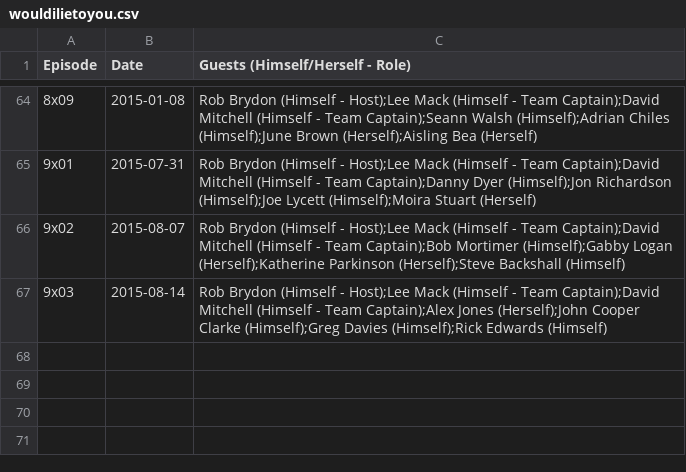
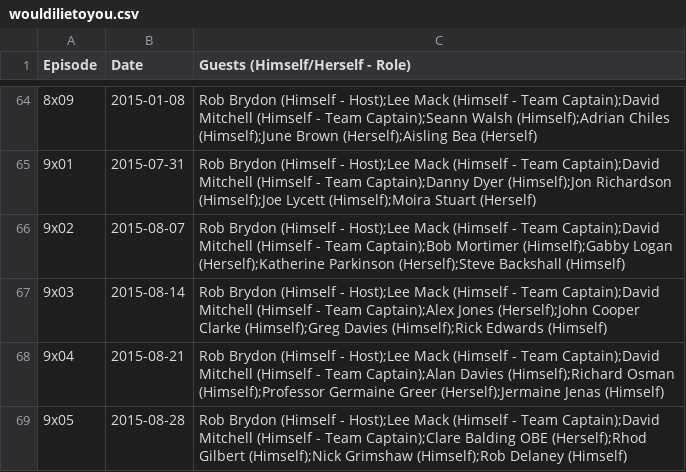
Before and after one commit to slowe/panelshows, a CSV file: data/wouldilietoyou.csv, drawn as a sheet; only a part is shown, gaps mark what is left out; the diff names each change by its address in the sheet, - before the commit and + after, or states it on an @@ line.

```diff
--- a/data/wouldilietoyou.csv
+++ b/data/wouldilietoyou.csv
+row 68: 9x04 | 2015-08-21 | Rob Brydon (Himself - Host);Lee Mack (Himself - Team Captain);David Mitchell (Himself - Team Captain);Alan Davies (Himself);Richard Osman (Himself);Professor Germaine Greer (Herself);Jermaine Jenas (Himself)
+row 69: 9x05 | 2015-08-28 | Rob Brydon (Himself - Host);Lee Mack (Himself - Team Captain);David Mitchell (Himself - Team Captain);Clare Balding OBE (Herself);Rhod Gilbert (Himself);Nick Grimshaw (Himself);Rob Delaney (Himself)
```
Also changed, not shown: 1 other file.
